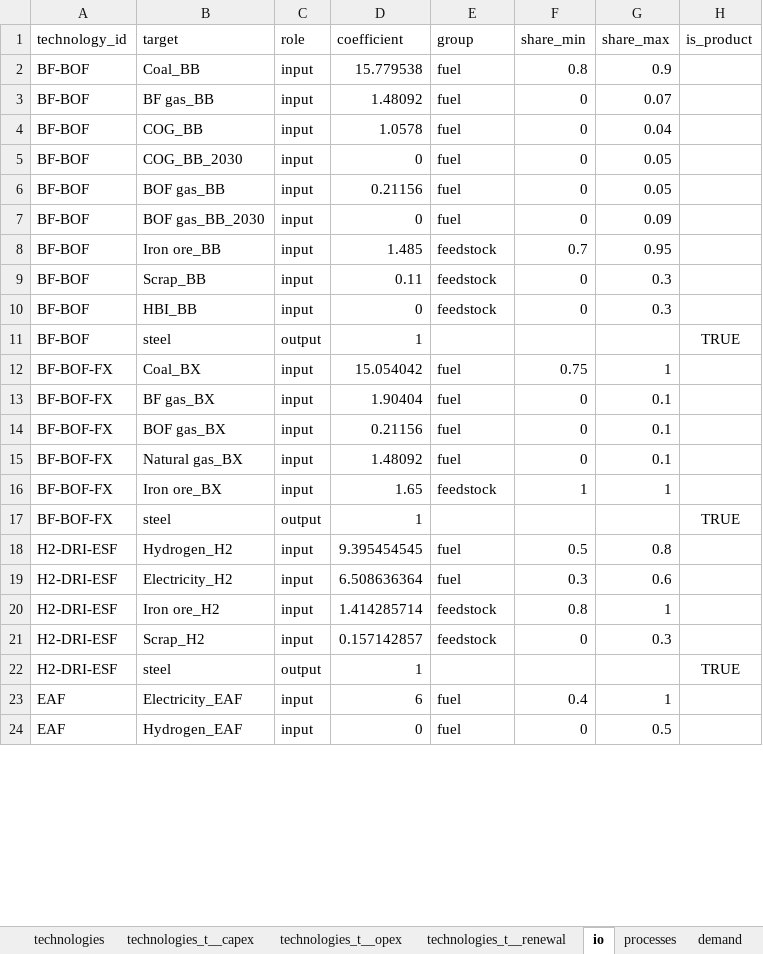
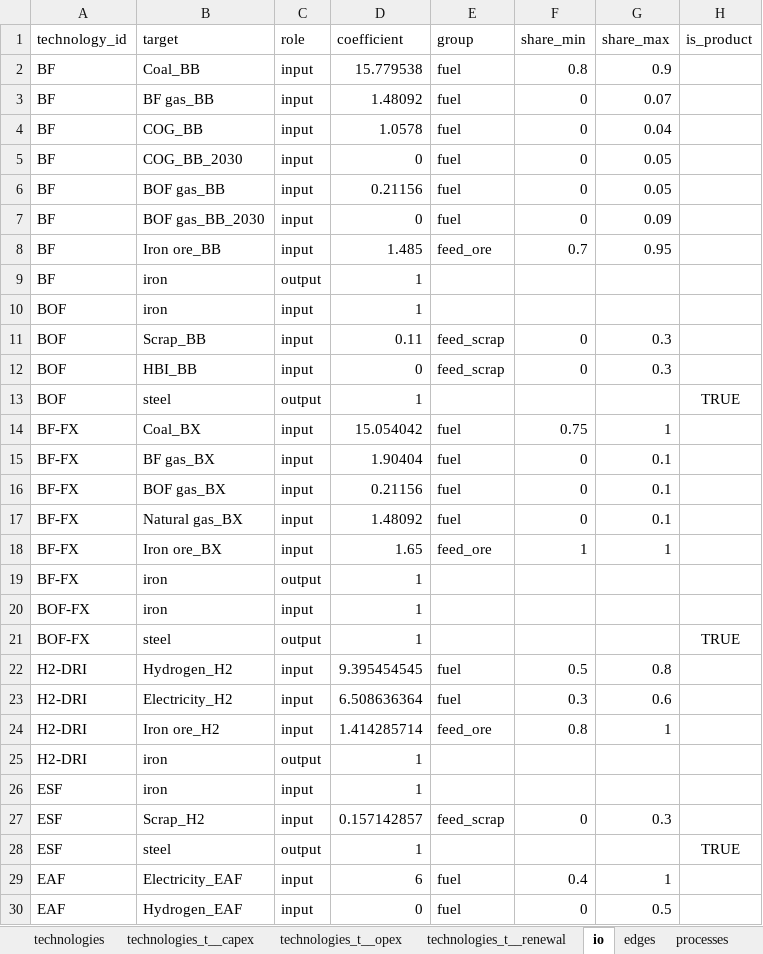
Before and after one commit to iam-hongsanghyun/pathwise, an Excel workbook: frontend/pathwise/public/examples/steel.xlsx, sheet io, drawn as a sheet; only a part is shown; values as stored, in another font and other column widths than the file's, no borders; addresses are those after the commit; the diff covers the shown part only; the diff names each change by its address in the sheet, - before the commit and + after, or states it on an @@ line.

```diff
--- a/frontend/pathwise/public/examples/steel.xlsx (sheet io)
+++ b/frontend/pathwise/public/examples/steel.xlsx (sheet io)
+sheet tab: edges
-A2:A8 (technology_id): BF-BOF
+A2:A8 (technology_id): BF
-E8 (group): feedstock
+E8 (group): feed_ore
+row 9: BF | iron | output | 1
+row 10: BOF | iron | input | 1
-A11:A13 (technology_id): BF-BOF
+A11:A13 (technology_id): BOF
-E11:E12 (group): feedstock
+E11:E12 (group): feed_scrap
-A14:A18 (technology_id): BF-BOF-FX
+A14:A18 (technology_id): BF-FX
-E18 (group): feedstock
+E18 (group): feed_ore
+row 19: BF-FX | iron | output | 1
+row 20: BOF-FX | iron | input | 1
-A21 (technology_id): BF-BOF-FX
+A21 (technology_id): BOF-FX
-A22:A24 (technology_id): H2-DRI-ESF
+A22:A24 (technology_id): H2-DRI
-E24 (group): feedstock
+E24 (group): feed_ore
+row 25: H2-DRI | iron | output | 1
+row 26: ESF | iron | input | 1
-A27:A28 (technology_id): H2-DRI-ESF
+A27:A28 (technology_id): ESF
-E27 (group): feedstock
+E27 (group): feed_scrap
```
Also changed, not shown: 2 edited cells elsewhere in this sheet, sheet processes, sheet transitions, sheet technologies_t__renewal, sheet technologies_t__capex, sheet technologies_t__opex, sheet technologies, 2 more sheets, 1 other file.
